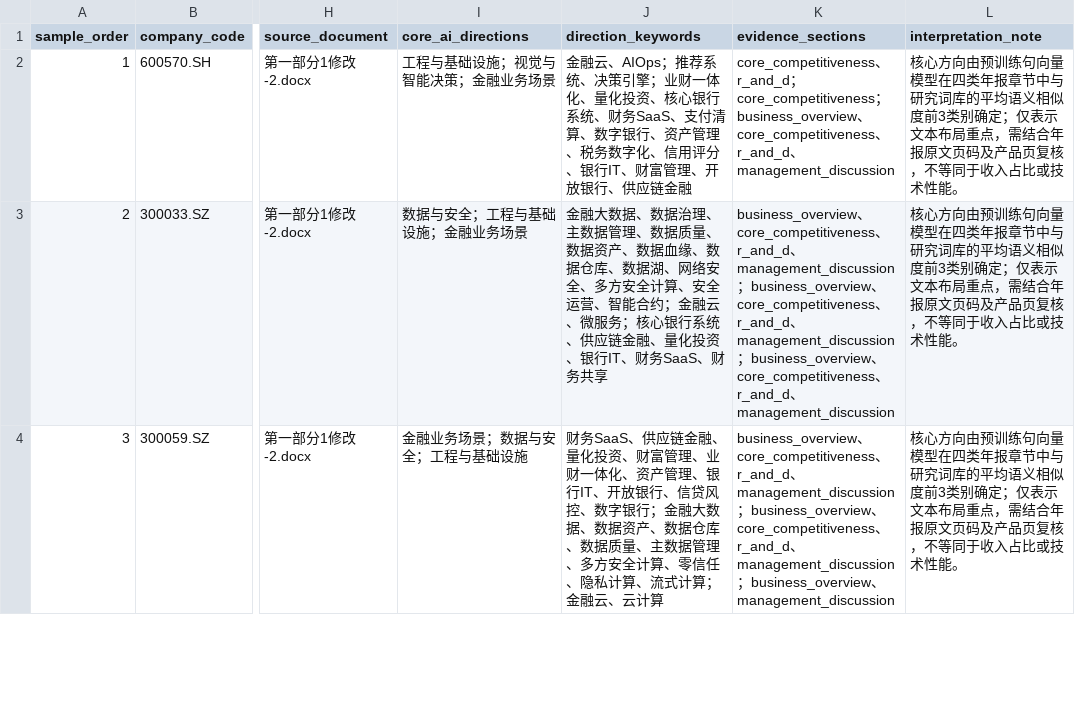
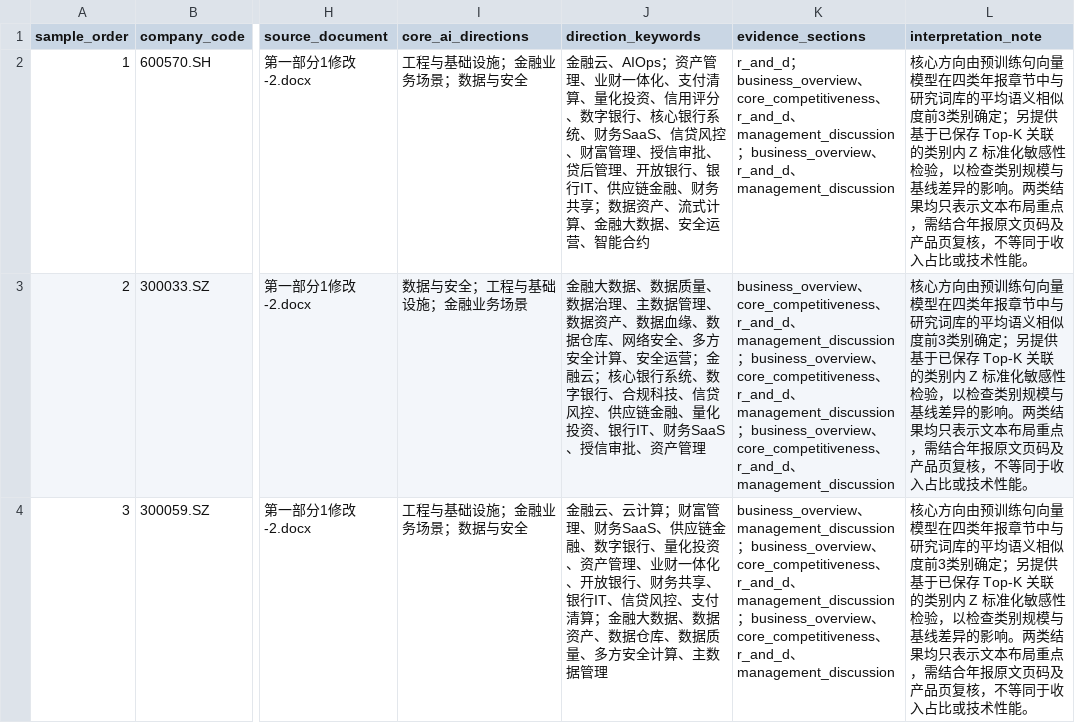
Before and after one commit to root-l-l/ai-fintech-business-layout-and-talent-analysis, a CSV file: outputs/tables/company_core_ai_directions.csv, drawn as a sheet; only a part is shown, gaps mark what is left out; the diff covers the shown part only; the diff names each change by its address in the sheet, - before the commit and + after, or states it on an @@ line.

```diff
--- a/outputs/tables/company_core_ai_directions.csv
+++ b/outputs/tables/company_core_ai_directions.csv
-I2 (core_ai_directions): 工程与基础设施；视觉与智能决策；金融业务场景
+I2 (core_ai_directions): 工程与基础设施；金融业务场景；数据与安全
-J2 (direction_keywords): …云、AIOps；推荐系统、决策引擎；业财一体化、量化投资、核心银行系统、财务SaaS、支付清算、数字银行、资产管理、税务数字化、信用评分、银行IT、财富管理、开放银行、供应链金融
+J2 (direction_keywords): …云、AIOps；资产管理、业财一体化、支付清算、量化投资、信用评分、数字银行、核心银行系统、财务SaaS、信贷风控、财富管理、授信审批、贷后管理、开放银行、银行IT、供应链金融、财务共享；数据资产、流式计算、金融大数据、安全运营、智能合约
-K2 (evidence_sections): core_competitiveness、r_and_d；core_competitiveness；business_overview、core_competitiveness、r_and_d…
+K2 (evidence_sections): r_and_d；business_overview、core_competitiveness、r_and_d、management_discussion；business_overview、r_and_d…
-L2:L4 (interpretation_note): …别确定；仅表示文本…
+L2:L4 (interpretation_note): …别确定；另提供基于已保存 Top-K 关联的类别内 Z 标准化敏感性检验，以检查类别规模与基线差异的影响。两类结果均只表示文本…
-J3 (direction_keywords): …据、数据治理、主数据管理、数据质量、数据资产、数据血缘、数据仓库、数据湖、网络安全、多方安全计算、安全运营、智能合约；金融云、微服务；核心银行系统、供应链金融、量化投资、银行IT、财务SaaS、财务共享
+J3 (direction_keywords): …据、数据质量、数据治理、主数据管理、数据资产、数据血缘、数据仓库、网络安全、多方安全计算、安全运营；金融云；核心银行系统、数字银行、合规科技、信贷风控、供应链金融、量化投资、银行IT、财务SaaS、授信审批、资产管理
-I4 (core_ai_directions): 金融业务场景；数据与安全；工程与基础设施
+I4 (core_ai_directions): 工程与基础设施；金融业务场景；数据与安全
-J4 (direction_keywords): 财务SaaS、供应链金融、量化投资、财富管理、业财一体化、资产管理、银行IT、开放银行、信贷风控、数字银行；金融大数据、数据资产、数据仓库、数据质量、主数据管理、多方安全计算、零信任、隐私计算、流式计算；金融云、云计算
+J4 (direction_keywords): 金融云、云计算；财富管理、财务SaaS、供应链金融、数字银行、量化投资、资产管理、业财一体化、开放银行、财务共享、银行IT、信贷风控、支付清算；金融大数据、数据资产、数据仓库、数据质量、多方安全计算、主数据管理
-K4 (evidence_sections): business_overview、core_competitiveness、r_and_d、management_discussion；business_overview、core_competitiveness、r_and_d、management_discussion；business_overview、management_discussion
+K4 (evidence_sections): business_overview、management_discussion；business_overview、core_competitiveness、r_and_d、management_discussion；business_overview、core_competitiveness、r_and_d、management_discussion
```
Also changed, not shown: 45 edited cells elsewhere in this file, data/reference/final_sample_pool.csv, outputs/tables/ai_direction_category_summary.csv, 29 other files.
